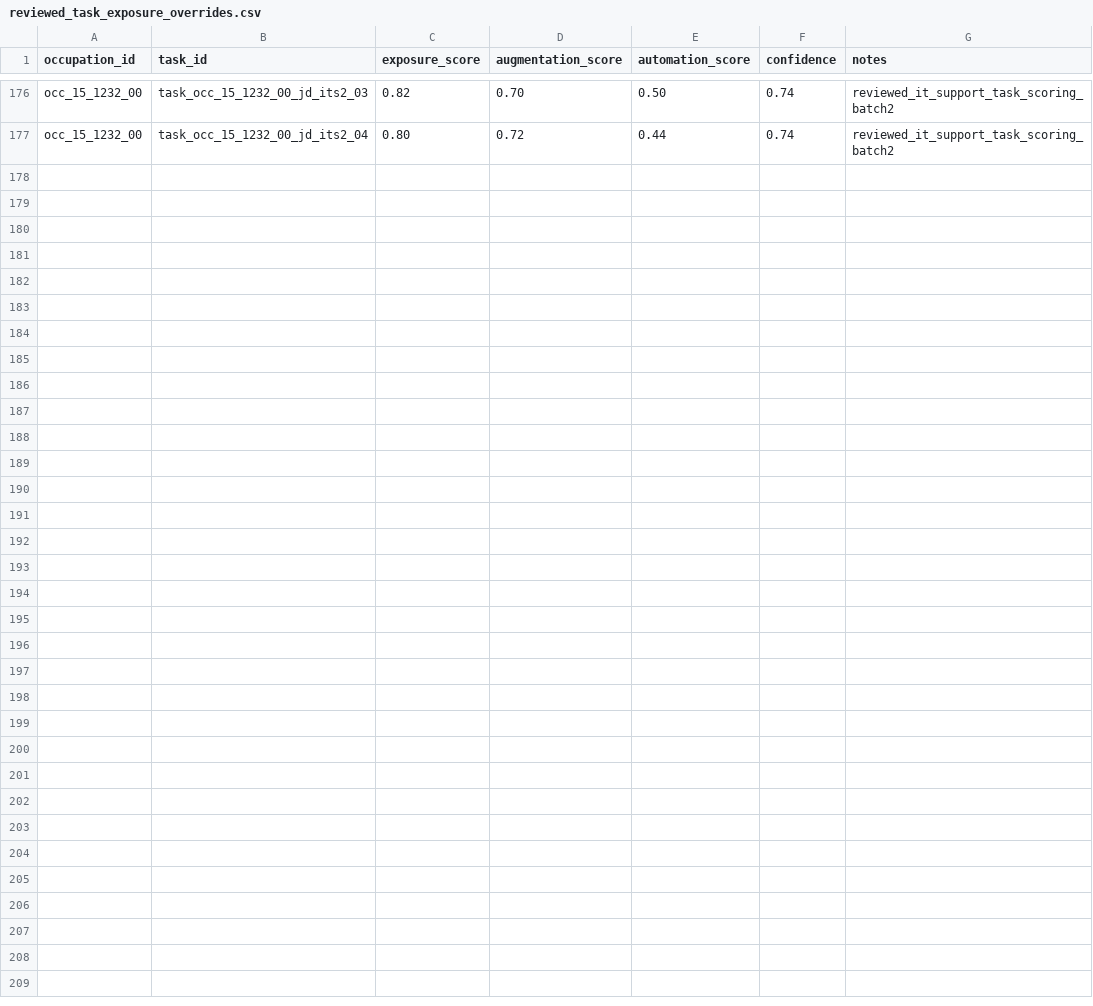
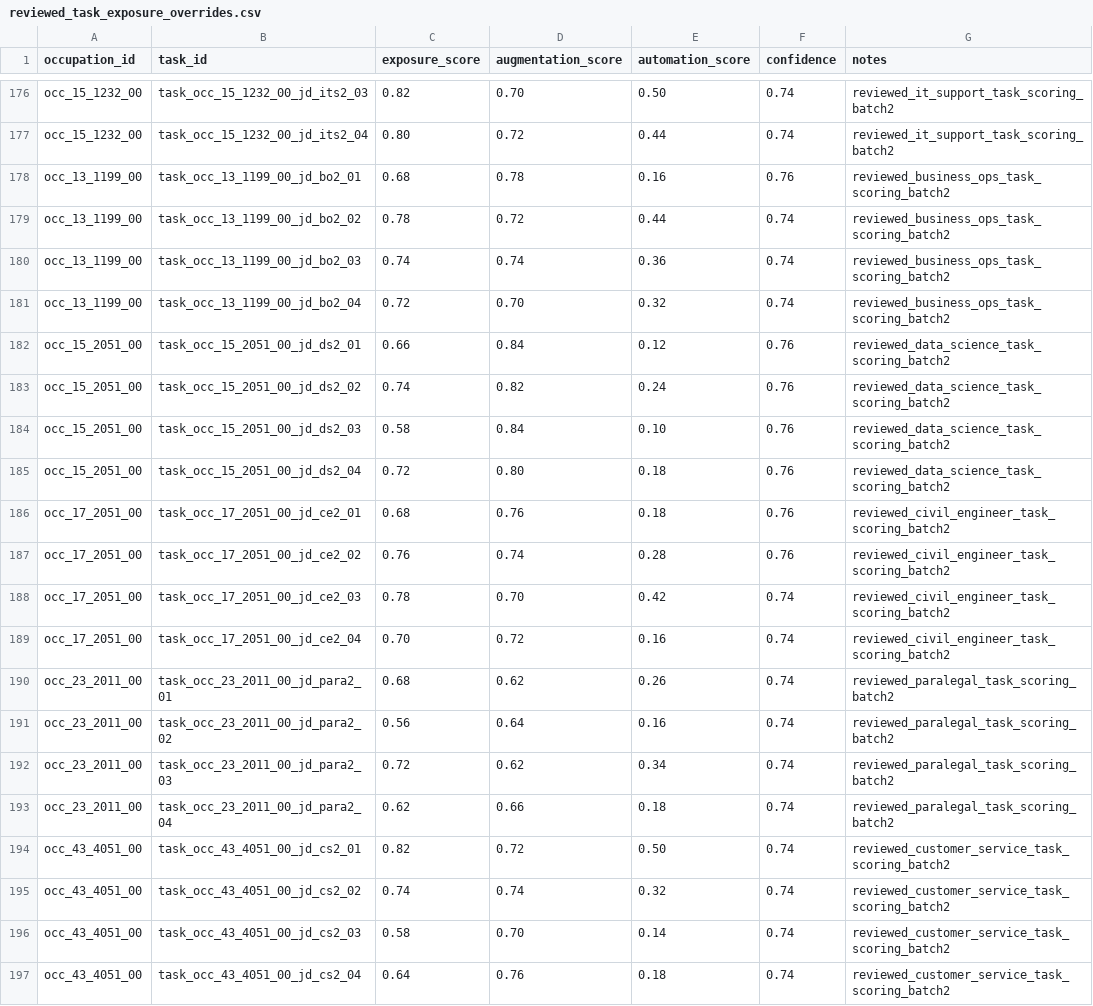
Before and after one commit to wrenthejewels/DLYJ, a CSV file: data/metadata/reviewed_task_exposure_overrides.csv, drawn as a sheet; only a part is shown, gaps mark what is left out.

Commit message:
Thicken reviewed task coverage for thin roles

```diff
--- a/data/metadata/reviewed_task_exposure_overrides.csv
+++ b/data/metadata/reviewed_task_exposure_overrides.csv
@@ -177 +177,21 @@
 "occ_15_1232_00","task_occ_15_1232_00_jd_its2_04","0.80","0.72","0.44","0.74","reviewed_it_support_task_scoring_batch2"
+"occ_13_1199_00","task_occ_13_1199_00_jd_bo2_01","0.68","0.78","0.16","0.76","reviewed_business_ops_task_scoring_batch2"
+"occ_13_1199_00","task_occ_13_1199_00_jd_bo2_02","0.78","0.72","0.44","0.74","reviewed_business_ops_task_scoring_batch2"
+"occ_13_1199_00","task_occ_13_1199_00_jd_bo2_03","0.74","0.74","0.36","0.74","reviewed_business_ops_task_scoring_batch2"
+"occ_13_1199_00","task_occ_13_1199_00_jd_bo2_04","0.72","0.70","0.32","0.74","reviewed_business_ops_task_scoring_batch2"
+"occ_15_2051_00","task_occ_15_2051_00_jd_ds2_01","0.66","0.84","0.12","0.76","reviewed_data_science_task_scoring_batch2"
+"occ_15_2051_00","task_occ_15_2051_00_jd_ds2_02","0.74","0.82","0.24","0.76","reviewed_data_science_task_scoring_batch2"
+"occ_15_2051_00","task_occ_15_2051_00_jd_ds2_03","0.58","0.84","0.10","0.76","reviewed_data_science_task_scoring_batch2"
+"occ_15_2051_00","task_occ_15_2051_00_jd_ds2_04","0.72","0.80","0.18","0.76","reviewed_data_science_task_scoring_batch2"
+"occ_17_2051_00","task_occ_17_2051_00_jd_ce2_01","0.68","0.76","0.18","0.76","reviewed_civil_engineer_task_scoring_batch2"
+"occ_17_2051_00","task_occ_17_2051_00_jd_ce2_02","0.76","0.74","0.28","0.76","reviewed_civil_engineer_task_scoring_batch2"
+"occ_17_2051_00","task_occ_17_2051_00_jd_ce2_03","0.78","0.70","0.42","0.74","reviewed_civil_engineer_task_scoring_batch2"
+"occ_17_2051_00","task_occ_17_2051_00_jd_ce2_04","0.70","0.72","0.16","0.74","reviewed_civil_engineer_task_scoring_batch2"
+"occ_23_2011_00","task_occ_23_2011_00_jd_para2_01","0.68","0.62","0.26","0.74","reviewed_paralegal_task_scoring_batch2"
+"occ_23_2011_00","task_occ_23_2011_00_jd_para2_02","0.56","0.64","0.16","0.74","reviewed_paralegal_task_scoring_batch2"
+"occ_23_2011_00","task_occ_23_2011_00_jd_para2_03","0.72","0.62","0.34","0.74","reviewed_paralegal_task_scoring_batch2"
+"occ_23_2011_00","task_occ_23_2011_00_jd_para2_04","0.62","0.66","0.18","0.74","reviewed_paralegal_task_scoring_batch2"
+"occ_43_4051_00","task_occ_43_4051_00_jd_cs2_01","0.82","0.72","0.50","0.74","reviewed_customer_service_task_scoring_batch2"
+"occ_43_4051_00","task_occ_43_4051_00_jd_cs2_02","0.74","0.74","0.32","0.74","reviewed_customer_service_task_scoring_batch2"
+"occ_43_4051_00","task_occ_43_4051_00_jd_cs2_03","0.58","0.70","0.14","0.74","reviewed_customer_service_task_scoring_batch2"
+"occ_43_4051_00","task_occ_43_4051_00_jd_cs2_04","0.64","0.76","0.18","0.74","reviewed_customer_service_task_scoring_batch2"
```
Also changed, not shown: data/normalized/occupation_role_explanations.csv, data/normalized/occupation_role_transformation.csv, 10 other files.
